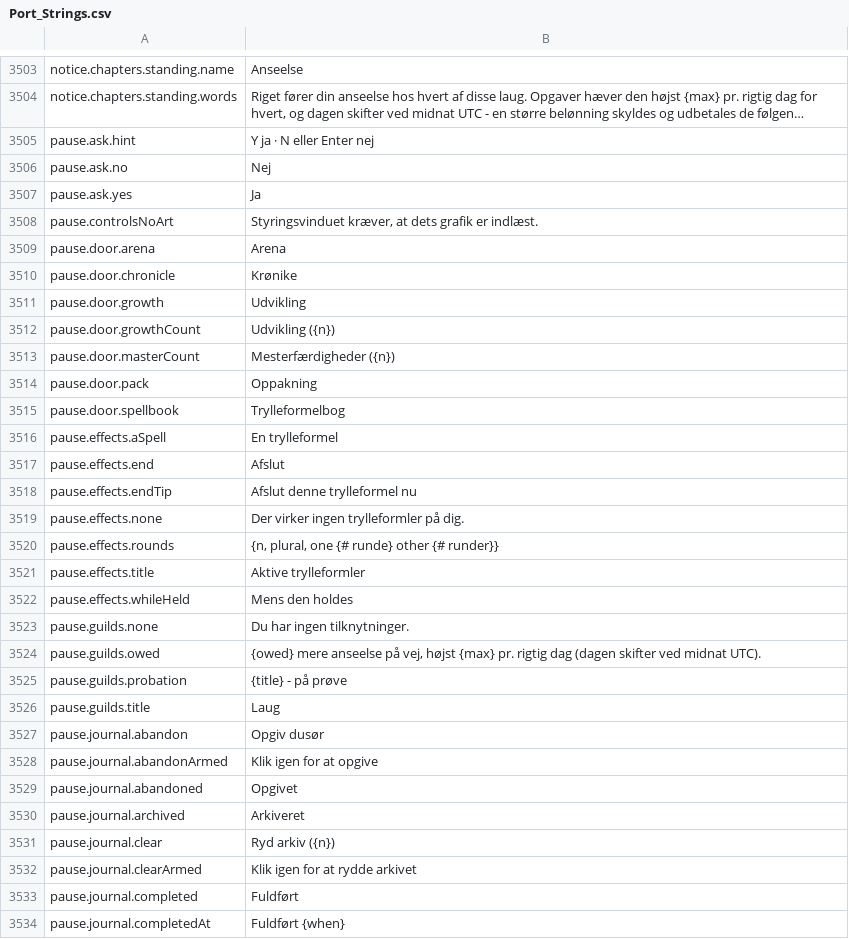
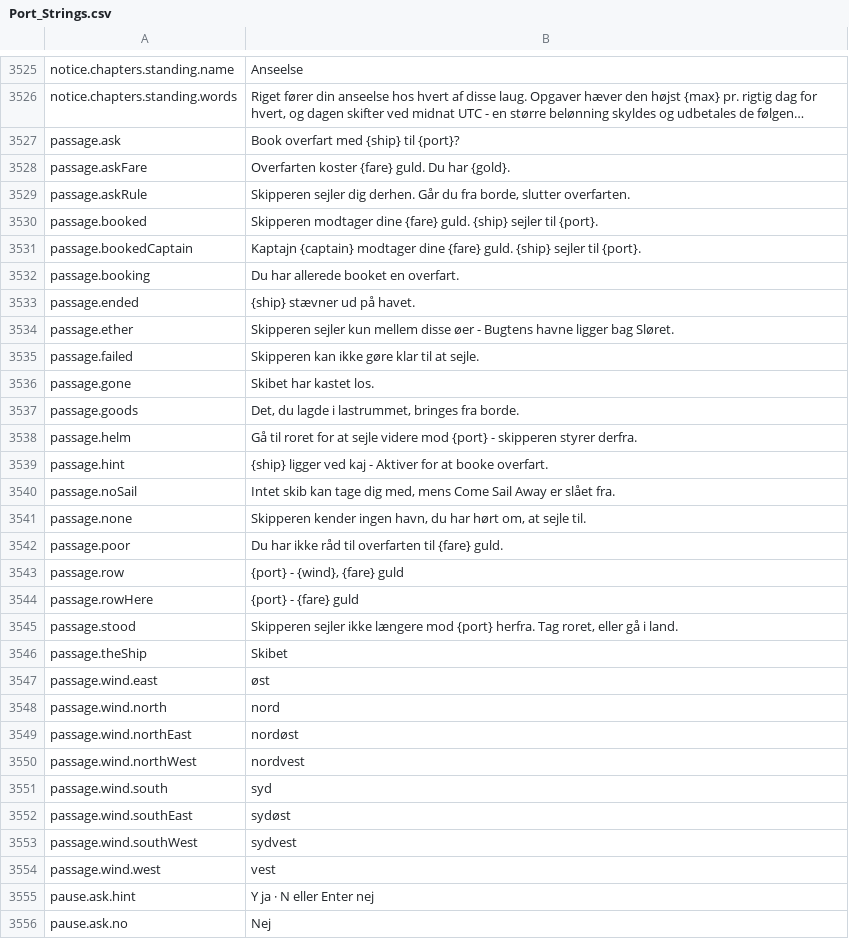
Before and after one commit to Betawolf1213/daggerfall-js-source-voice, a CSV file: locales/da/Port_Strings.csv, drawn as a sheet; only a part is shown, gaps mark what is left out; the shorter side is filled out with more unchanged rows; long unchanged cells end in …; the diff covers the shown part only; the diff names each change by its address in the sheet, - before the commit and + after, or states it on an @@ line.

```diff
--- a/locales/da/Port_Strings.csv
+++ b/locales/da/Port_Strings.csv
+row 3527: passage.ask | Book overfart med {ship} til {port}?
+row 3528: passage.askFare | Overfarten koster {fare} guld. Du har {gold}.
+row 3529: passage.askRule | Skipperen sejler dig derhen. Går du fra borde, slutter overfarten.
+row 3530: passage.booked | Skipperen modtager dine {fare} guld. {ship} sejler til {port}.
+row 3531: passage.bookedCaptain | Kaptajn {captain} modtager dine {fare} guld. {ship} sejler til {port}.
+row 3532: passage.booking | Du har allerede booket en overfart.
+row 3533: passage.ended | {ship} stævner ud på havet.
+row 3534: passage.ether | Skipperen sejler kun mellem disse øer - Bugtens havne ligger bag Sløret.
+row 3535: passage.failed | Skipperen kan ikke gøre klar til at sejle.
+row 3536: passage.gone | Skibet har kastet los.
+row 3537: passage.goods | Det, du lagde i lastrummet, bringes fra borde.
+row 3538: passage.helm | Gå til roret for at sejle videre mod {port} - skipperen styrer derfra.
+row 3539: passage.hint | {ship} ligger ved kaj - Aktiver for at booke overfart.
+row 3540: passage.noSail | Intet skib kan tage dig med, mens Come Sail Away er slået fra.
+row 3541: passage.none | Skipperen kender ingen havn, du har hørt om, at sejle til.
+row 3542: passage.poor | Du har ikke råd til overfarten til {fare} guld.
+row 3543: passage.row | {port} - {wind}, {fare} guld
+row 3544: passage.rowHere | {port} - {fare} guld
+row 3545: passage.stood | Skipperen sejler ikke længere mod {port} herfra. Tag roret, eller gå i land.
+row 3546: passage.theShip | Skibet
+row 3547: passage.wind.east | øst
+row 3548: passage.wind.north | nord
+row 3549: passage.wind.northEast | nordøst
+row 3550: passage.wind.northWest | nordvest
+row 3551: passage.wind.south | syd
+row 3552: passage.wind.southEast | sydøst
+row 3553: passage.wind.southWest | sydvest
+row 3554: passage.wind.west | vest
```
Also changed, not shown: 22 added rows elsewhere in this file, locales/de/Port_Strings.csv, locales/nb/Port_Strings.csv, 5 other files.
